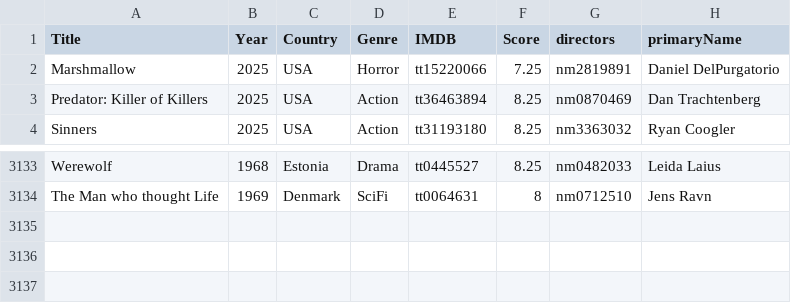
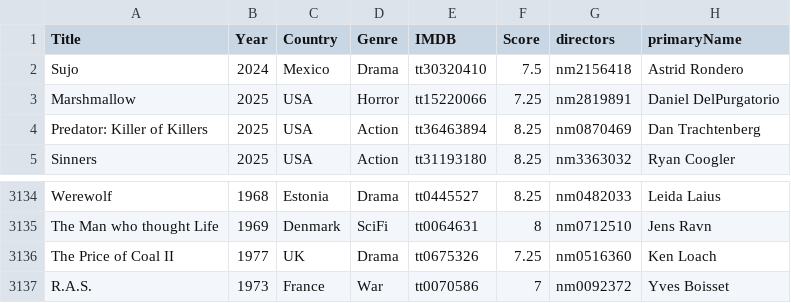
Before and after one commit to jpneto/movies, a CSV file: best_movies_info.csv, drawn as a sheet; only a part is shown, gaps mark what is left out; the diff names each change by its address in the sheet, - before the commit and + after, or states it on an @@ line.

Commit message:
Update best_movies_info.csv

```diff
--- a/best_movies_info.csv
+++ b/best_movies_info.csv
+row 2: Sujo | 2024 | Mexico | Drama | tt30320410 | 7.5 | nm2156418 | Astrid Rondero
+row 3136: The Price of Coal II | 1977 | UK | Drama | tt0675326 | 7.25 | nm0516360 | Ken Loach
+row 3137: R.A.S. | 1973 | France | War | tt0070586 | 7 | nm0092372 | Yves Boisset
```
